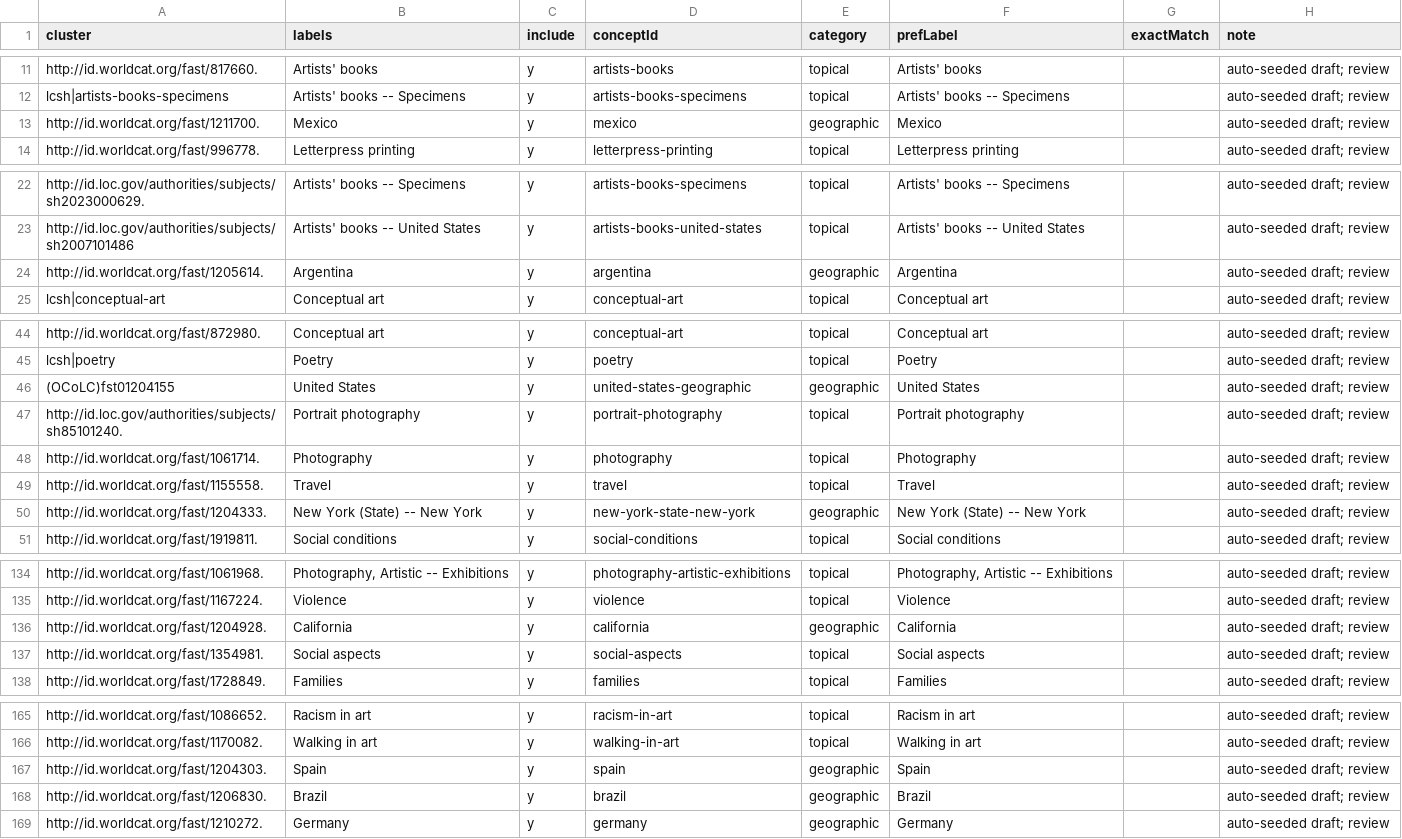
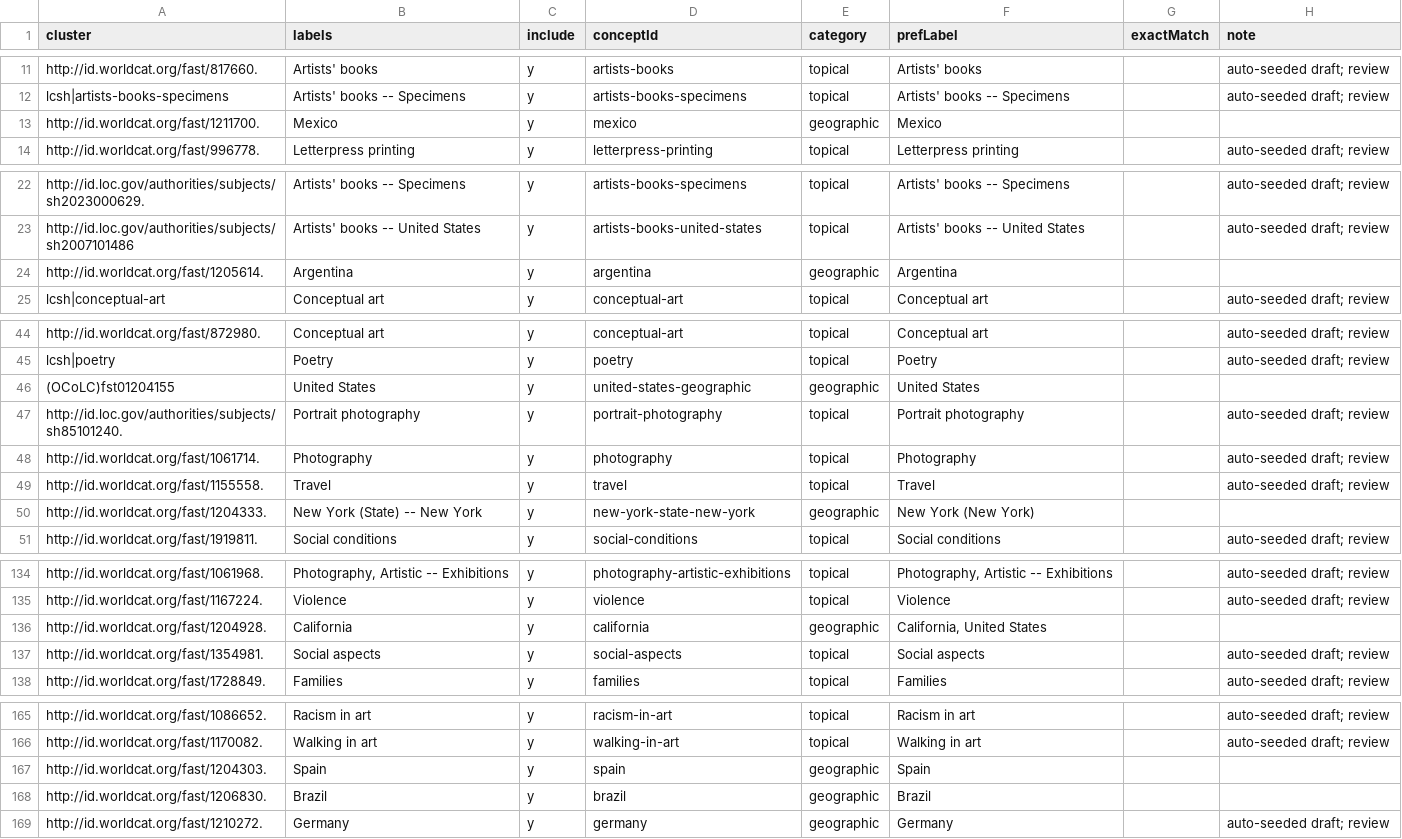
Before and after one commit to dkglab/artists-books, a CSV file: sources/subjects/decisions.csv, drawn as a sheet; only a part is shown, gaps mark what is left out; the diff covers the shown part only.

```diff
--- a/sources/subjects/decisions.csv
+++ b/sources/subjects/decisions.csv
@@ -12,3 +12,3 @@ http://id.worldcat.org/fast/817660.,Artists' books,y,artists-books,topical,Artis
 lcsh|artists-books-specimens,Artists' books -- Specimens,y,artists-books-specimens,topical,Artists' books -- Specimens,,auto-seeded draft; review
-http://id.worldcat.org/fast/1211700.,Mexico,y,mexico,geographic,Mexico,,auto-seeded draft; review
+http://id.worldcat.org/fast/1211700.,Mexico,y,mexico,geographic,Mexico,,
 http://id.worldcat.org/fast/996778.,Letterpress printing,y,letterpress-printing,topical,Letterpress printing,,auto-seeded draft; review
@@ -23,3 +23,3 @@ http://id.loc.gov/authorities/subjects/sh2023000629.,Artists' books -- Specimens
 http://id.loc.gov/authorities/subjects/sh2007101486,Artists' books -- United States,y,artists-books-united-states,topical,Artists' books -- United States,,auto-seeded draft; review
-http://id.worldcat.org/fast/1205614.,Argentina,y,argentina,geographic,Argentina,,auto-seeded draft; review
+http://id.worldcat.org/fast/1205614.,Argentina,y,argentina,geographic,Argentina,,
 lcsh|conceptual-art,Conceptual art,y,conceptual-art,topical,Conceptual art,,auto-seeded draft; review
@@ -45,3 +45,3 @@ http://id.worldcat.org/fast/872980.,Conceptual art,y,conceptual-art,topical,Conc
 lcsh|poetry,Poetry,y,poetry,topical,Poetry,,auto-seeded draft; review
-(OCoLC)fst01204155,United States,y,united-states-geographic,geographic,United States,,auto-seeded draft; review
+(OCoLC)fst01204155,United States,y,united-states-geographic,geographic,United States,,
 http://id.loc.gov/authorities/subjects/sh85101240.,Portrait photography,y,portrait-photography,topical,Portrait photography,,auto-seeded draft; review
@@ -49,3 +49,3 @@ http://id.worldcat.org/fast/1061714.,Photography,y,photography,topical,Photograp
 http://id.worldcat.org/fast/1155558.,Travel,y,travel,topical,Travel,,auto-seeded draft; review
-http://id.worldcat.org/fast/1204333.,New York (State) -- New York,y,new-york-state-new-york,geographic,New York (State) -- New York,,auto-seeded draft; review
+http://id.worldcat.org/fast/1204333.,New York (State) -- New York,y,new-york-state-new-york,geographic,New York (New York),,
 http://id.worldcat.org/fast/1919811.,Social conditions,y,social-conditions,topical,Social conditions,,auto-seeded draft; review
@@ -135,3 +135,3 @@ http://id.worldcat.org/fast/1061968.,"Photography, Artistic -- Exhibitions",y,ph
 http://id.worldcat.org/fast/1167224.,Violence,y,violence,topical,Violence,,auto-seeded draft; review
-http://id.worldcat.org/fast/1204928.,California,y,california,geographic,California,,auto-seeded draft; review
+http://id.worldcat.org/fast/1204928.,California,y,california,geographic,"California, United States",,
 http://id.worldcat.org/fast/1354981.,Social aspects,y,social-aspects,topical,Social aspects,,auto-seeded draft; review
@@ -166,4 +166,4 @@ http://id.worldcat.org/fast/1086652.,Racism in art,y,racism-in-art,topical,Racis
 http://id.worldcat.org/fast/1170082.,Walking in art,y,walking-in-art,topical,Walking in art,,auto-seeded draft; review
-http://id.worldcat.org/fast/1204303.,Spain,y,spain,geographic,Spain,,auto-seeded draft; review
-http://id.worldcat.org/fast/1206830.,Brazil,y,brazil,geographic,Brazil,,auto-seeded draft; review
+http://id.worldcat.org/fast/1204303.,Spain,y,spain,geographic,Spain,,
+http://id.worldcat.org/fast/1206830.,Brazil,y,brazil,geographic,Brazil,,
 http://id.worldcat.org/fast/1210272.,Germany,y,germany,geographic,Germany,,auto-seeded draft; review
```
Also changed, not shown: 15 edited cells elsewhere in this file, 1 other file.
